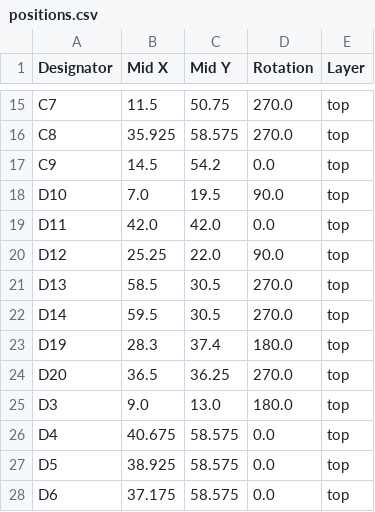
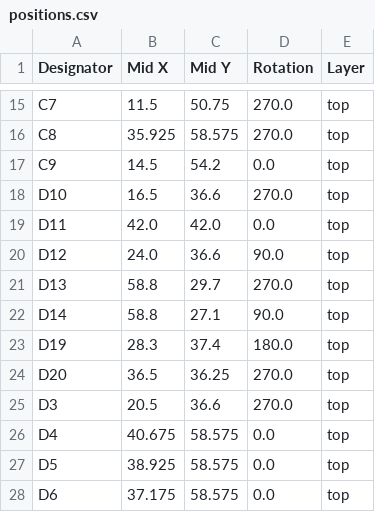
Before and after one commit to revk/ESP32-Remote, a CSV file: PCB/Remote/production/positions.csv, drawn as a sheet; only a part is shown, gaps mark what is left out; the diff covers the shown part only.

```diff
--- a/PCB/Remote/production/positions.csv
+++ b/PCB/Remote/production/positions.csv
@@ -17,10 +17,10 @@ C8,35.925,58.575,270.0,top
 C9,14.5,54.2,0.0,top
-D10,7.0,19.5,90.0,top
+D10,16.5,36.6,270.0,top
 D11,42.0,42.0,0.0,top
-D12,25.25,22.0,90.0,top
-D13,58.5,30.5,270.0,top
-D14,59.5,30.5,270.0,top
+D12,24.0,36.6,90.0,top
+D13,58.8,29.7,270.0,top
+D14,58.8,27.1,90.0,top
 D19,28.3,37.4,180.0,top
 D20,36.5,36.25,270.0,top
-D3,9.0,13.0,180.0,top
+D3,20.5,36.6,270.0,top
 D4,40.675,58.575,0.0,top
```
Also changed, not shown: 22 edited cells elsewhere in this file, 5 other files.
